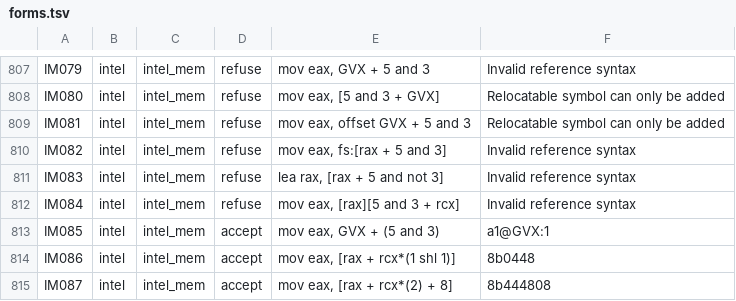
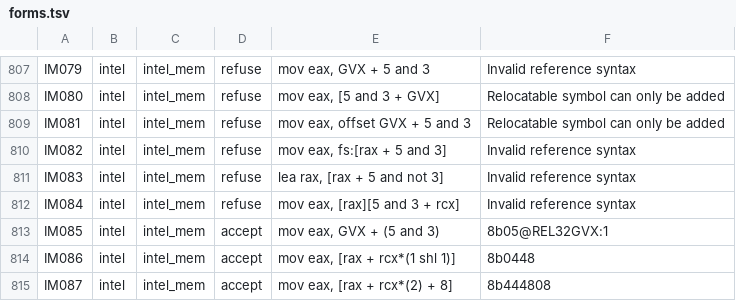
Before and after one commit to Moonbot-Tech/MoonCompiler, a TSV file: qualification/compiler-asm-numbers/forms.tsv, drawn as a sheet; only a part is shown, gaps mark what is left out; the diff covers the shown part only.

```diff
--- a/qualification/compiler-asm-numbers/forms.tsv
+++ b/qualification/compiler-asm-numbers/forms.tsv
@@ -812,3 +812,3 @@ IM083	intel	intel_mem	refuse	lea rax, [rax + 5 and not 3]	Invalid reference synt
 IM084	intel	intel_mem	refuse	mov eax, [rax][5 and 3 + rcx]	Invalid reference syntax
-IM085	intel	intel_mem	accept	mov eax, GVX + (5 and 3)	a1@GVX:1
+IM085	intel	intel_mem	accept	mov eax, GVX + (5 and 3)	8b05@REL32GVX:1
 IM086	intel	intel_mem	accept	mov eax, [rax + rcx*(1 shl 1)]	8b0448
```
Also changed, not shown: 14 edited cells elsewhere in this file, 8 other files.
